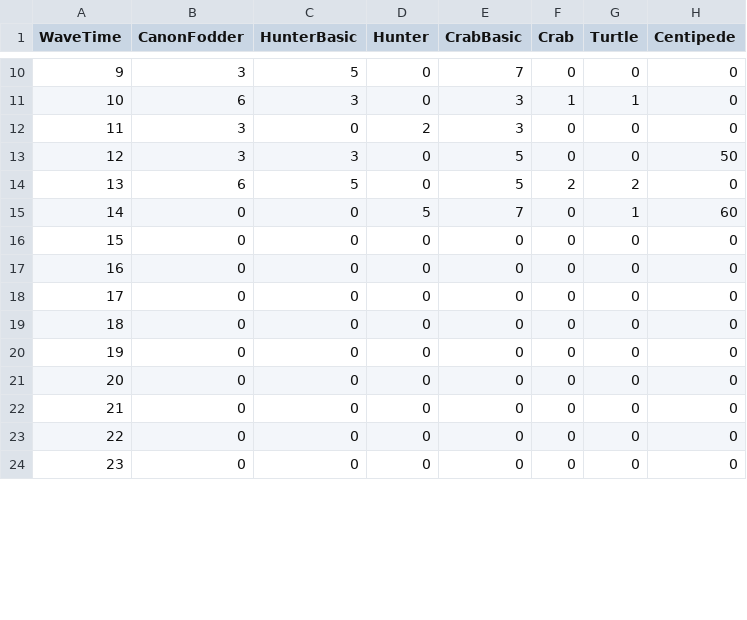
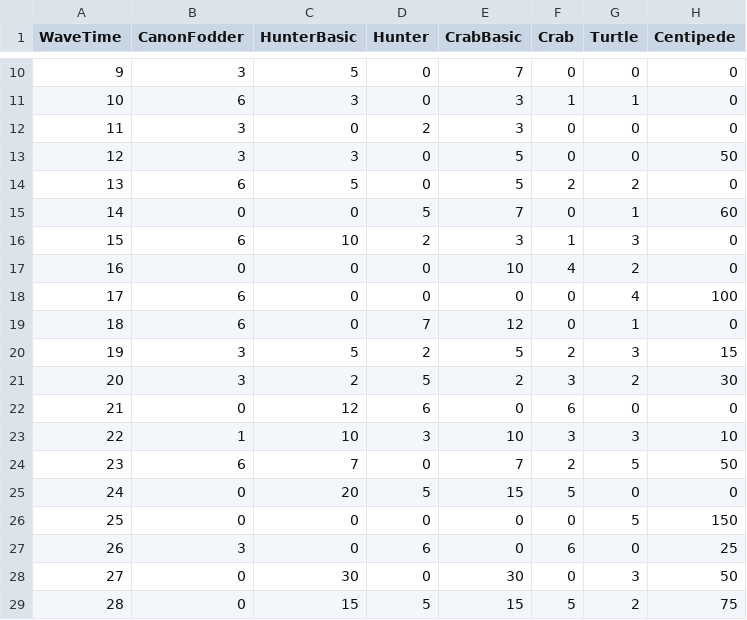
Before and after one commit to Slenderpi/RazorCyclone, a CSV file: Assets/Misc/Endless Waves.csv, drawn as a sheet; only a part is shown, gaps mark what is left out; removed rows and columns are numbered as before the commit, all else as after; the diff covers the shown part only; the diff names each change by its address in the sheet, - before the commit and + after, or states it on an @@ line.

Commit message:
UI updates and more waves

```diff
--- a/Assets/Misc/Endless Waves.csv
+++ b/Assets/Misc/Endless Waves.csv
-row 16: 15 | 0 | 0 | 0 | 0 | 0 | 0 | 0
-row 17: 16 | 0 | 0 | 0 | 0 | 0 | 0 | 0
-row 18: 17 | 0 | 0 | 0 | 0 | 0 | 0 | 0
+row 16: 15 | 6 | 10 | 2 | 3 | 1 | 3 | 0
@@ column A (WaveTime) renumbered from row 17 down @@
-E17 (CrabBasic): 0
+E17 (CrabBasic): 10
-F17 (Crab): 0
+F17 (Crab): 4
-G17 (Turtle): 0
+G17 (Turtle): 2
-B18 (CanonFodder): 0
+B18 (CanonFodder): 6
-G18 (Turtle): 0
+G18 (Turtle): 4
-H18 (Centipede): 0
+H18 (Centipede): 100
+row 19: 18 | 6 | 0 | 7 | 12 | 0 | 1 | 0
+row 20: 19 | 3 | 5 | 2 | 5 | 2 | 3 | 15
+row 21: 20 | 3 | 2 | 5 | 2 | 3 | 2 | 30
-C22 (HunterBasic): 0
+C22 (HunterBasic): 12
-D22 (Hunter): 0
+D22 (Hunter): 6
-F22 (Crab): 0
+F22 (Crab): 6
+row 23: 22 | 1 | 10 | 3 | 10 | 3 | 3 | 10
+row 24: 23 | 6 | 7 | 0 | 7 | 2 | 5 | 50
-C25 (HunterBasic): 0
+C25 (HunterBasic): 20
-D25 (Hunter): 0
+D25 (Hunter): 5
-E25 (CrabBasic): 0
+E25 (CrabBasic): 15
-F25 (Crab): 0
+F25 (Crab): 5
-G26 (Turtle): 0
+G26 (Turtle): 5
-H26 (Centipede): 0
+H26 (Centipede): 150
+row 27: 26 | 3 | 0 | 6 | 0 | 6 | 0 | 25
-C28 (HunterBasic): 0
+C28 (HunterBasic): 30
-E28 (CrabBasic): 0
+E28 (CrabBasic): 30
-G28 (Turtle): 0
+G28 (Turtle): 3
-H28 (Centipede): 0
+H28 (Centipede): 50
+row 29: 28 | 0 | 15 | 5 | 15 | 5 | 2 | 75
```
Also changed, not shown: 7 edited cells elsewhere in this file, 15 other files.
